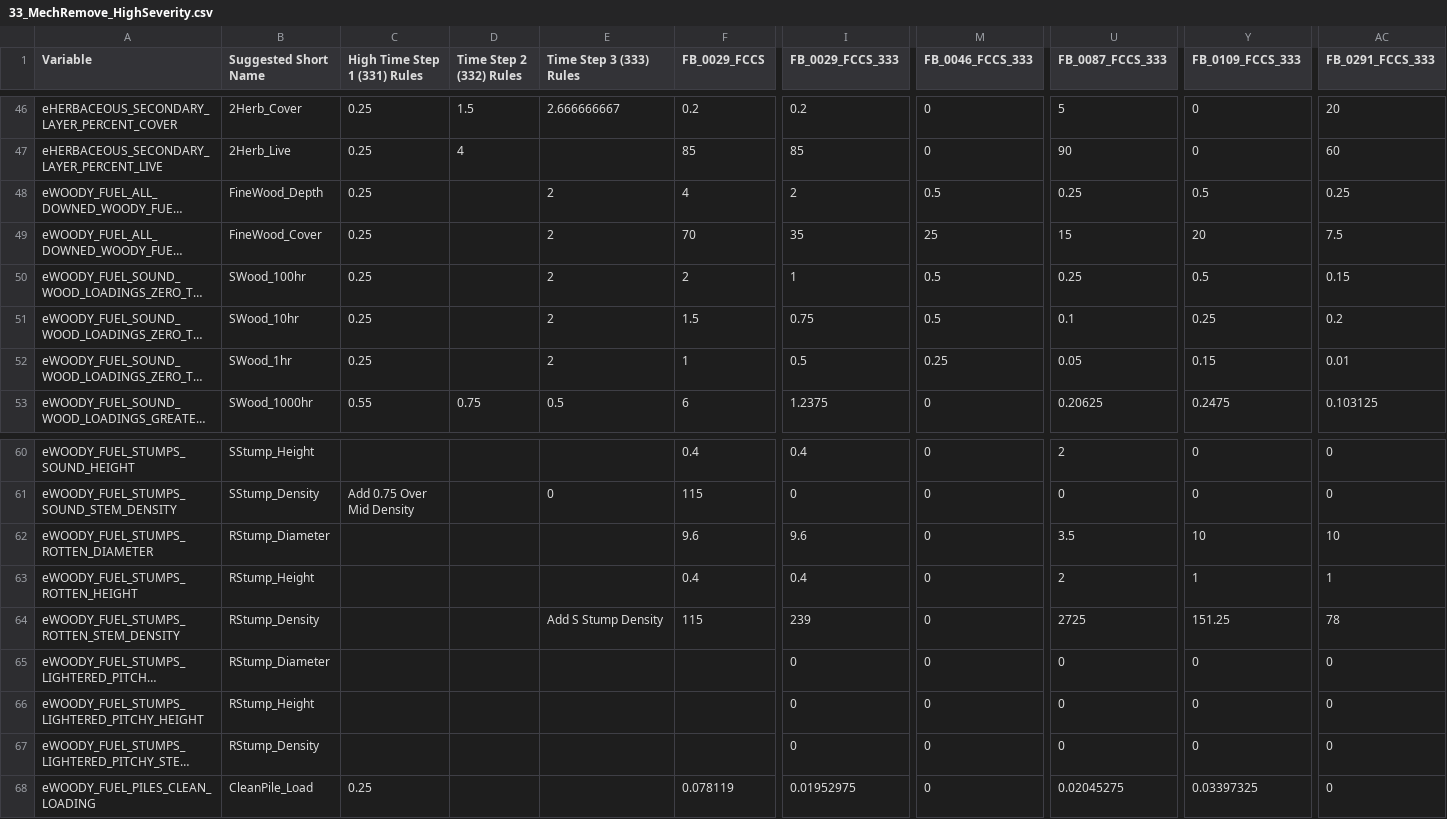
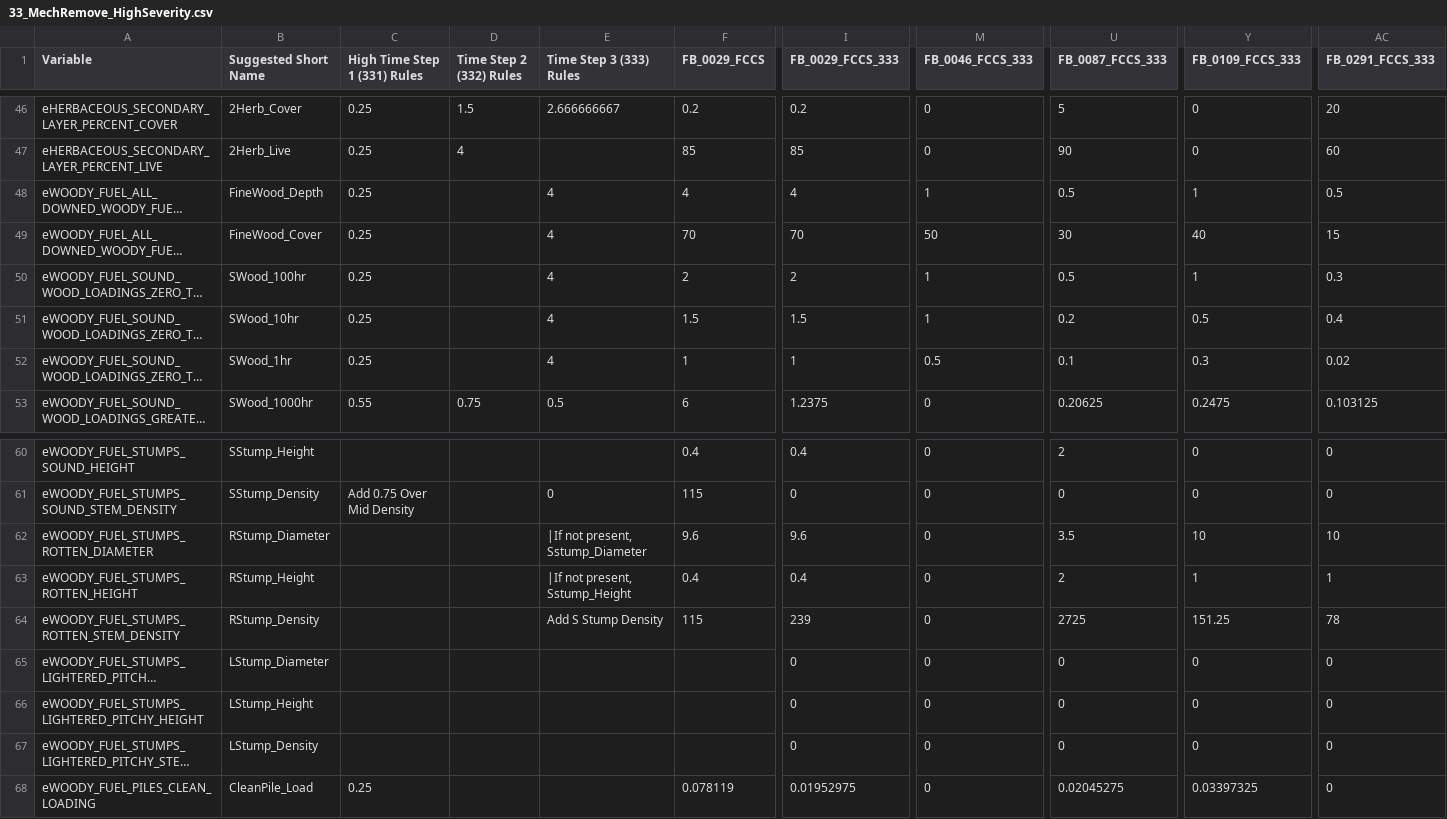
Before and after one commit to pnwairfire/fera-landfiredisturbance, a CSV file: specifications/3_MechRemove/33_MechRemove_HighSeverity.csv, drawn as a sheet; only a part is shown, gaps mark what is left out; long unchanged cells end in …; the diff names each change by its address in the sheet, - before the commit and + after, or states it on an @@ line.

Commit message:
Corrected multiplier error in expected values

```diff
--- a/specifications/3_MechRemove/33_MechRemove_HighSeverity.csv
+++ b/specifications/3_MechRemove/33_MechRemove_HighSeverity.csv
-E48:E52 (Time Step 3 (333) Rules): 2
+E48:E52 (Time Step 3 (333) Rules): 4
-I48 (FB_0029_FCCS_333): 2
+I48 (FB_0029_FCCS_333): 4
-M48 (FB_0046_FCCS_333): 0.5
+M48 (FB_0046_FCCS_333): 1
-U48 (FB_0087_FCCS_333): 0.25
+U48 (FB_0087_FCCS_333): 0.5
-Y48 (FB_0109_FCCS_333): 0.5
+Y48 (FB_0109_FCCS_333): 1
-AC48 (FB_0291_FCCS_333): 0.25
+AC48 (FB_0291_FCCS_333): 0.5
-I49 (FB_0029_FCCS_333): 35
+I49 (FB_0029_FCCS_333): 70
-M49 (FB_0046_FCCS_333): 25
+M49 (FB_0046_FCCS_333): 50
-U49 (FB_0087_FCCS_333): 15
+U49 (FB_0087_FCCS_333): 30
-Y49 (FB_0109_FCCS_333): 20
+Y49 (FB_0109_FCCS_333): 40
-AC49 (FB_0291_FCCS_333): 7.5
+AC49 (FB_0291_FCCS_333): 15
-I50 (FB_0029_FCCS_333): 1
+I50 (FB_0029_FCCS_333): 2
-M50:M51 (FB_0046_FCCS_333): 0.5
+M50:M51 (FB_0046_FCCS_333): 1
-U50 (FB_0087_FCCS_333): 0.25
+U50 (FB_0087_FCCS_333): 0.5
-Y50 (FB_0109_FCCS_333): 0.5
+Y50 (FB_0109_FCCS_333): 1
-AC50 (FB_0291_FCCS_333): 0.15
+AC50 (FB_0291_FCCS_333): 0.3
-I51 (FB_0029_FCCS_333): 0.75
+I51 (FB_0029_FCCS_333): 1.5
-U51 (FB_0087_FCCS_333): 0.1
+U51 (FB_0087_FCCS_333): 0.2
-Y51 (FB_0109_FCCS_333): 0.25
+Y51 (FB_0109_FCCS_333): 0.5
-AC51 (FB_0291_FCCS_333): 0.2
+AC51 (FB_0291_FCCS_333): 0.4
-I52 (FB_0029_FCCS_333): 0.5
+I52 (FB_0029_FCCS_333): 1
-M52 (FB_0046_FCCS_333): 0.25
+M52 (FB_0046_FCCS_333): 0.5
-U52 (FB_0087_FCCS_333): 0.05
+U52 (FB_0087_FCCS_333): 0.1
-Y52 (FB_0109_FCCS_333): 0.15
+Y52 (FB_0109_FCCS_333): 0.3
-AC52 (FB_0291_FCCS_333): 0.01
+AC52 (FB_0291_FCCS_333): 0.02
-E62 (Time Step 3 (333) Rules): (empty)
+E62 (Time Step 3 (333) Rules): |If not present, Sstump_Diameter
-E63 (Time Step 3 (333) Rules): (empty)
+E63 (Time Step 3 (333) Rules): |If not present, Sstump_Height
-B65 (Suggested Short Name): RStump_Diameter
+B65 (Suggested Short Name): LStump_Diameter
-B66 (Suggested Short Name): RStump_Height
+B66 (Suggested Short Name): LStump_Height
-B67 (Suggested Short Name): RStump_Density
+B67 (Suggested Short Name): LStump_Density
```
